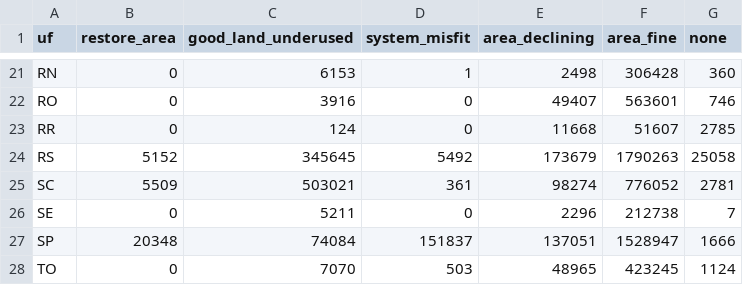
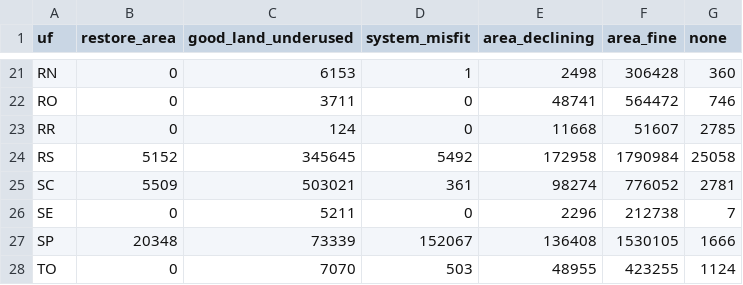
Before and after one commit to tristangrupp/relative-land-productivity, a CSV file: data/summaries/area_decisions_by_state.csv, drawn as a sheet; only a part is shown, gaps mark what is left out; the diff covers the shown part only; the diff names each change by its address in the sheet, - before the commit and + after, or states it on an @@ line.

```diff
--- a/data/summaries/area_decisions_by_state.csv
+++ b/data/summaries/area_decisions_by_state.csv
-C22 (good_land_underused): 3916
+C22 (good_land_underused): 3711
-E22 (area_declining): 49407
+E22 (area_declining): 48741
-F22 (area_fine): 563601
+F22 (area_fine): 564472
-E24 (area_declining): 173679
+E24 (area_declining): 172958
-F24 (area_fine): 1790263
+F24 (area_fine): 1790984
-C27 (good_land_underused): 74084
+C27 (good_land_underused): 73339
-D27 (system_misfit): 151837
+D27 (system_misfit): 152067
-E27 (area_declining): 137051
+E27 (area_declining): 136408
-F27 (area_fine): 1528947
+F27 (area_fine): 1530105
-E28 (area_declining): 48965
+E28 (area_declining): 48955
-F28 (area_fine): 423245
+F28 (area_fine): 423255
```
Also changed, not shown: 32 edited cells elsewhere in this file, data/summaries/area_vs_field_decision.csv, data/summaries/decisions_v1_vs_v2.csv, 16 other files.
